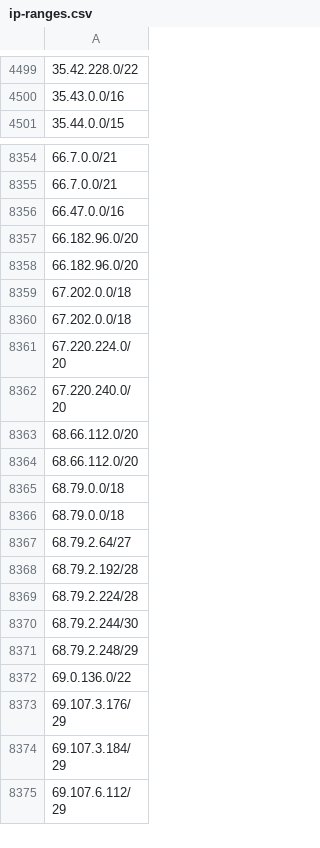
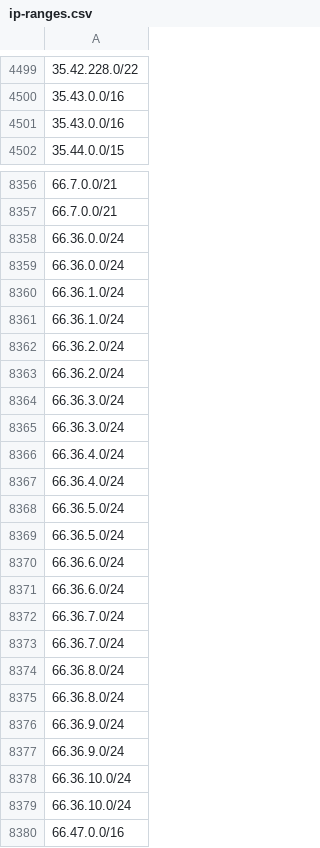
Before and after one commit to ZPetricusic/cloud-ip-ranges, a CSV file: data/aws/ip-ranges.csv, drawn as a sheet; only a part is shown, gaps mark what is left out; the shorter side is filled out with more unchanged rows; the diff covers the shown part only; the diff names each change by its address in the sheet, - before the commit and + after, or states it on an @@ line.

Commit message:
Automatic range refresh - 13-08-2026 02:27:15+0000

```diff
--- a/data/aws/ip-ranges.csv
+++ b/data/aws/ip-ranges.csv
+row 4501: 35.43.0.0/16
+row 8358: 66.36.0.0/24
+row 8359: 66.36.0.0/24
+row 8360: 66.36.1.0/24
+row 8361: 66.36.1.0/24
+row 8362: 66.36.2.0/24
+row 8363: 66.36.2.0/24
+row 8364: 66.36.3.0/24
+row 8365: 66.36.3.0/24
+row 8366: 66.36.4.0/24
+row 8367: 66.36.4.0/24
+row 8368: 66.36.5.0/24
+row 8369: 66.36.5.0/24
+row 8370: 66.36.6.0/24
+row 8371: 66.36.6.0/24
+row 8372: 66.36.7.0/24
+row 8373: 66.36.7.0/24
+row 8374: 66.36.8.0/24
+row 8375: 66.36.8.0/24
+row 8376: 66.36.9.0/24
+row 8377: 66.36.9.0/24
+row 8378: 66.36.10.0/24
+row 8379: 66.36.10.0/24
```
Also changed, not shown: 1 added row elsewhere in this file, 1 other file.
